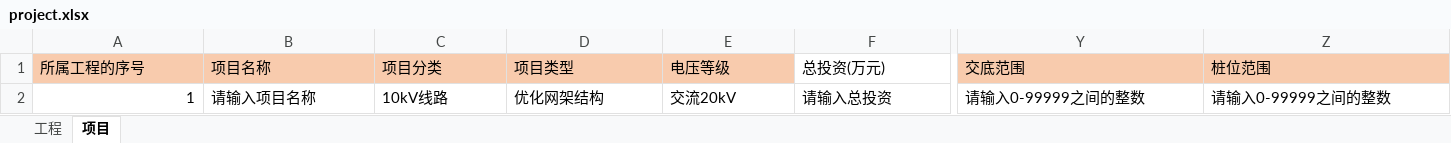
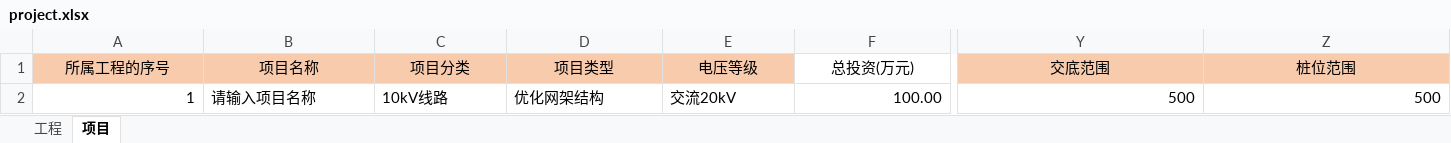
Before and after one commit to lcy1993-git/Cyg.Manage.Web, an Excel workbook: public/template/project.xlsx, sheet 项目, drawn as a sheet; only a part is shown, gaps mark what is left out; values as stored, in another font and other column widths than the file's, no borders; the diff covers the shown part only; the diff names each change by its address in the sheet, - before the commit and + after, or states it on an @@ line.

Commit message:
替换模板

```diff
--- a/public/template/project.xlsx (sheet 项目)
+++ b/public/template/project.xlsx (sheet 项目)
-A1:Z1 alignment: left
+A1:Z1 alignment: center
-F2 (总投资(万元)): 请输入总投资
+F2 (总投资(万元)): 100.00
-F2 alignment: left
+F2 alignment: right
-Y2 (交底范围): 请输入0-99999之间的整数
+Y2 (交底范围): 500
-Z2 (桩位范围): 请输入0-99999之间的整数
+Z2 (桩位范围): 500
```
Also changed, not shown: cell formats elsewhere in this sheet.
